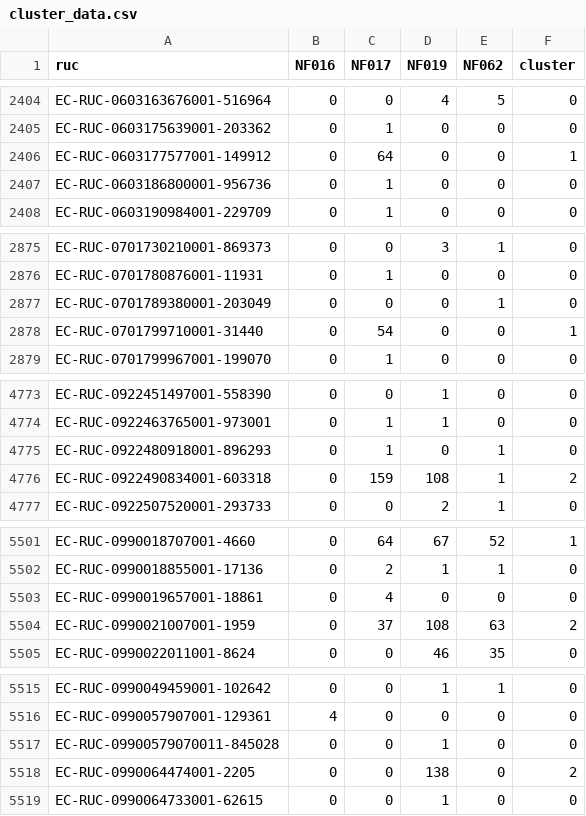
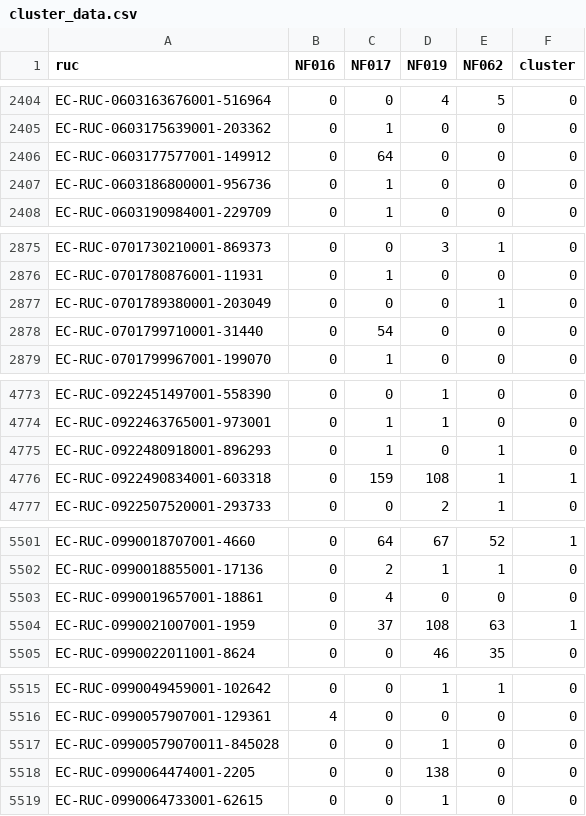
Before and after one commit to Sergio55Veliz/Sercop-DataScience, a CSV file: data/data_for_supervised_model/cluster_data.csv, drawn as a sheet; only a part is shown, gaps mark what is left out; the diff covers the shown part only.

```diff
--- a/data/data_for_supervised_model/cluster_data.csv
+++ b/data/data_for_supervised_model/cluster_data.csv
@@ -2405,3 +2405,3 @@ EC-RUC-0603163676001-516964,0,0,4,5,0
 EC-RUC-0603175639001-203362,0,1,0,0,0
-EC-RUC-0603177577001-149912,0,64,0,0,1
+EC-RUC-0603177577001-149912,0,64,0,0,0
 EC-RUC-0603186800001-956736,0,1,0,0,0
@@ -2877,3 +2877,3 @@ EC-RUC-0701780876001-11931,0,1,0,0,0
 EC-RUC-0701789380001-203049,0,0,0,1,0
-EC-RUC-0701799710001-31440,0,54,0,0,1
+EC-RUC-0701799710001-31440,0,54,0,0,0
 EC-RUC-0701799967001-199070,0,1,0,0,0
@@ -4775,3 +4775,3 @@ EC-RUC-0922463765001-973001,0,1,1,0,0
 EC-RUC-0922480918001-896293,0,1,0,1,0
-EC-RUC-0922490834001-603318,0,159,108,1,2
+EC-RUC-0922490834001-603318,0,159,108,1,1
 EC-RUC-0922507520001-293733,0,0,2,1,0
@@ -5503,3 +5503,3 @@ EC-RUC-0990018855001-17136,0,2,1,1,0
 EC-RUC-0990019657001-18861,0,4,0,0,0
-EC-RUC-0990021007001-1959,0,37,108,63,2
+EC-RUC-0990021007001-1959,0,37,108,63,1
 EC-RUC-0990022011001-8624,0,0,46,35,0
@@ -5517,3 +5517,3 @@ EC-RUC-0990057907001-129361,4,0,0,0,0
 EC-RUC-09900579070011-845028,0,0,1,0,0
-EC-RUC-0990064474001-2205,0,0,138,0,2
+EC-RUC-0990064474001-2205,0,0,138,0,0
 EC-RUC-0990064733001-62615,0,0,1,0,0
```
Also changed, not shown: 46 edited cells elsewhere in this file, 1 other file.
